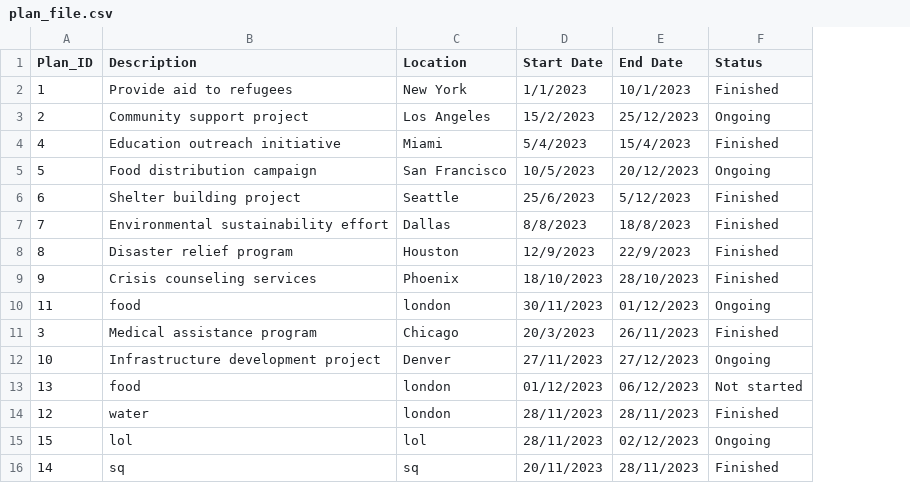
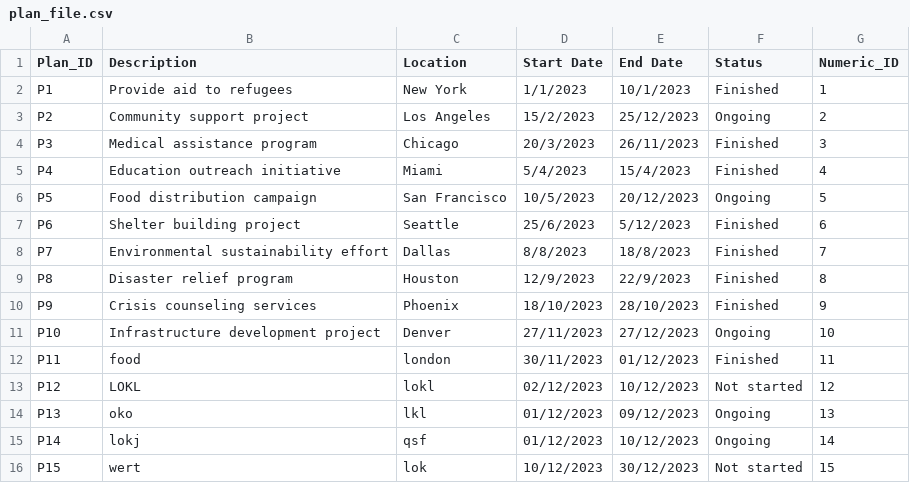
Before and after one commit to devangovind/intro-programming, a CSV file: files/plan_file.csv, drawn as a sheet; removed rows and columns are numbered as before the commit, all else as after; the diff names each change by its address in the sheet, - before the commit and + after, or states it on an @@ line.

Commit message:
plan_order+add_camp

```diff
--- a/files/plan_file.csv
+++ b/files/plan_file.csv
+column G (Numeric_ID), rows 2-3: 1 | 2; rows 5-12: 4 | 5 | 6 | 7 | 8 | 9 | 10 | 11
-A2 (Plan_ID): 1
+A2 (Plan_ID): P1
-A3 (Plan_ID): 2
+A3 (Plan_ID): P2
+row 4: P3 | Medical assistance program | Chicago | 20/3/2023 | 26/11/2023 | Finished | 3
-A5 (Plan_ID): 4
+A5 (Plan_ID): P4
-A6 (Plan_ID): 5
+A6 (Plan_ID): P5
-A7 (Plan_ID): 6
+A7 (Plan_ID): P6
-A8 (Plan_ID): 7
+A8 (Plan_ID): P7
-A9 (Plan_ID): 8
+A9 (Plan_ID): P8
-A10 (Plan_ID): 9
+A10 (Plan_ID): P9
-row 10: 11 | food | london | 30/11/2023 | 01/12/2023 | Ongoing
-row 11: 3 | Medical assistance program | Chicago | 20/3/2023 | 26/11/2023 | Finished
-A11 (Plan_ID): 10
+A11 (Plan_ID): P10
-A12 (Plan_ID): 13
+A12 (Plan_ID): P11
-D12 (Start Date): 01/12/2023
+D12 (Start Date): 30/11/2023
-E12 (End Date): 06/12/2023
+E12 (End Date): 01/12/2023
-F12 (Status): Not started
+F12 (Status): Finished
-row 14: 12 | water | london | 28/11/2023 | 28/11/2023 | Finished
-row 15: 15 | lol | lol | 28/11/2023 | 02/12/2023 | Ongoing
-row 16: 14 | sq | sq | 20/11/2023 | 28/11/2023 | Finished
+row 13: P12 | LOKL | lokl | 02/12/2023 | 10/12/2023 | Not started | 12
+row 14: P13 | oko | lkl | 01/12/2023 | 09/12/2023 | Ongoing | 13
+row 15: P14 | lokj | qsf | 01/12/2023 | 10/12/2023 | Ongoing | 14
+row 16: P15 | wert | lok | 10/12/2023 | 30/12/2023 | Not started | 15
```
Also changed, not shown: files/camps_file.csv, 2 other files.
